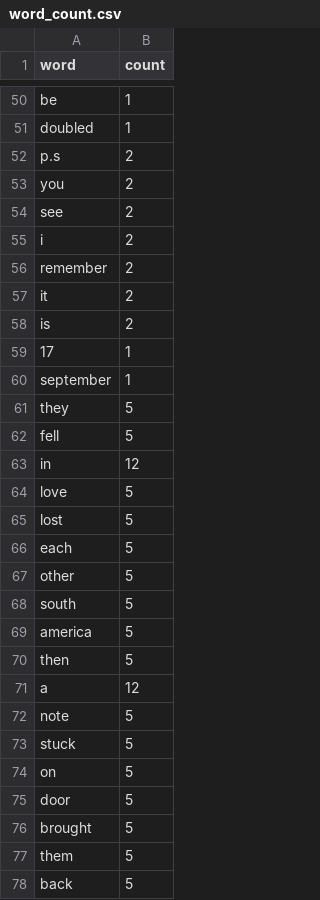
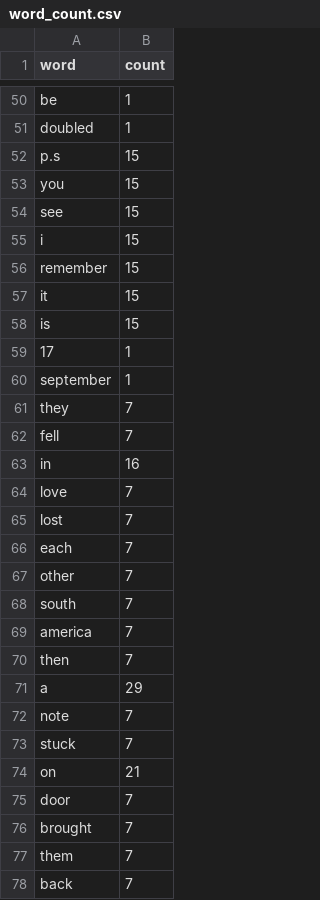
Before and after one commit to 0lhakitura/awesome_python_project, a CSV file: Classes/word_count.csv, drawn as a sheet; only a part is shown, gaps mark what is left out; the diff covers the shown part only.

```diff
--- a/Classes/word_count.csv
+++ b/Classes/word_count.csv
@@ -51,28 +51,28 @@ be,1
 doubled,1
-p.s,2
-you,2
-see,2
-i,2
-remember,2
-it,2
-is,2
+p.s,15
+you,15
+see,15
+i,15
+remember,15
+it,15
+is,15
 17,1
 september,1
-they,5
-fell,5
-in,12
-love,5
-lost,5
-each,5
-other,5
-south,5
-america,5
-then,5
-a,12
-note,5
-stuck,5
-on,5
-door,5
-brought,5
-them,5
-back,5
+they,7
+fell,7
+in,16
+love,7
+lost,7
+each,7
+other,7
+south,7
+america,7
+then,7
+a,29
+note,7
+stuck,7
+on,21
+door,7
+brought,7
+them,7
+back,7
```
Also changed, not shown: 35 added rows and 17 edited cells elsewhere in this file, Classes/letter_statistics.csv, 7 other files.
